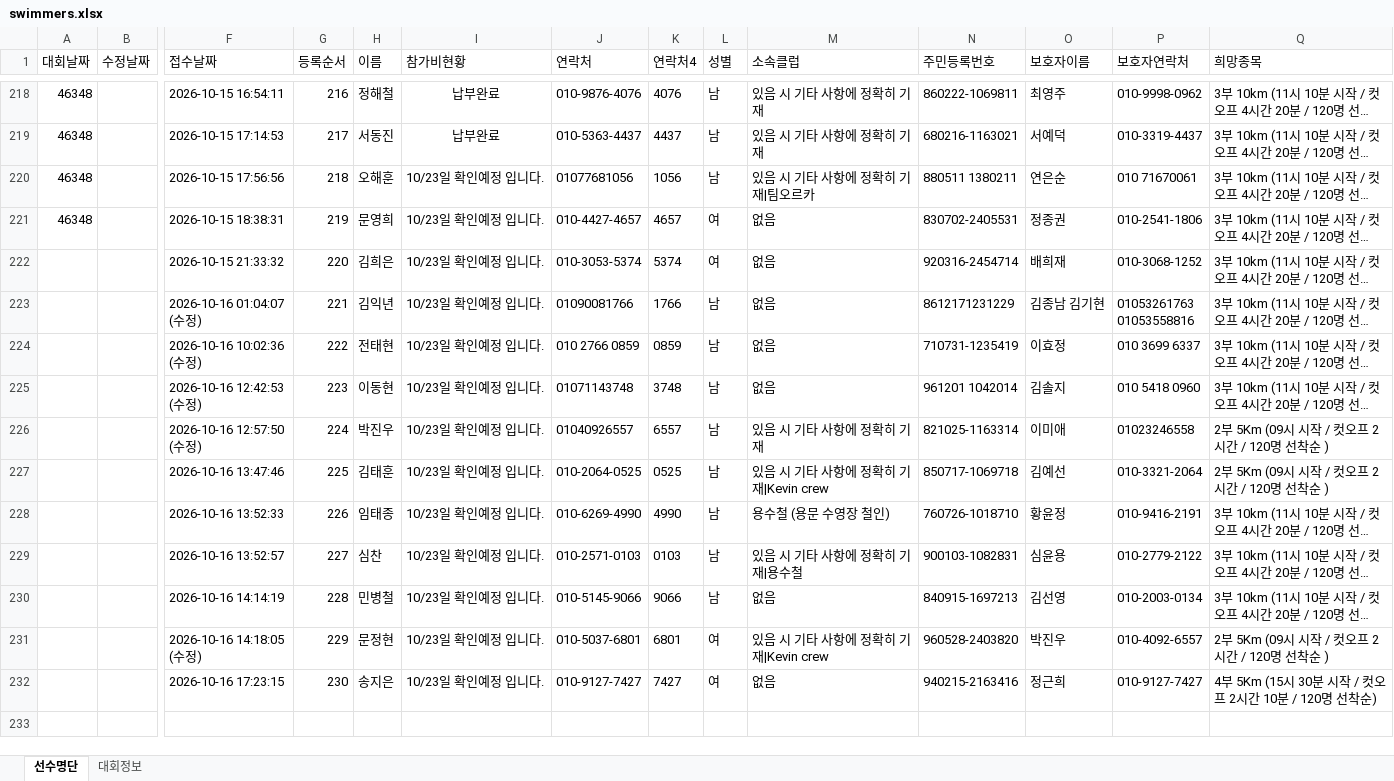
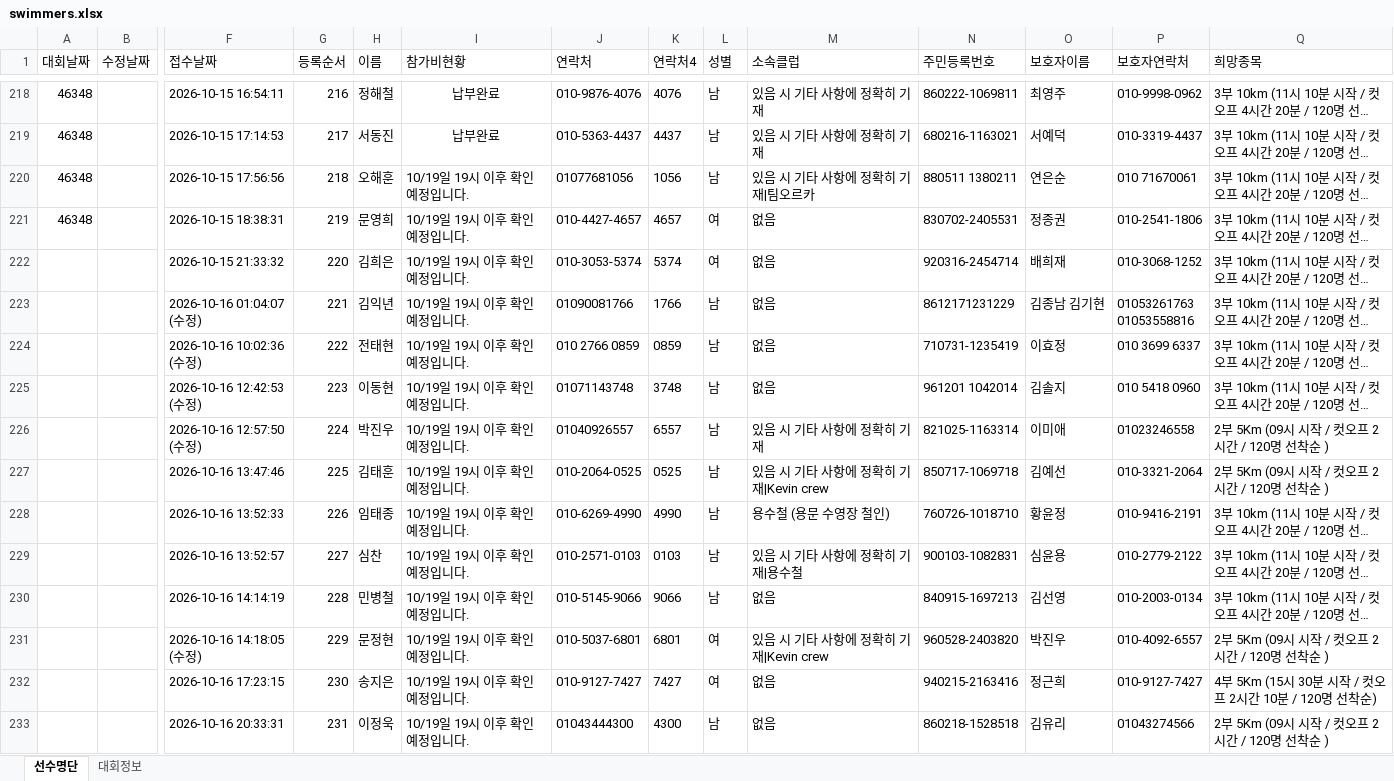
Before and after one commit to jman7715/swimming-search, an Excel workbook: swimmers.xlsx, sheet 선수명단, drawn as a sheet; only a part is shown, gaps mark what is left out; long unchanged cells end in …; values as stored, in another font and other column widths than the file's, no borders; rows hold the shown columns only; the diff covers the shown part only; the diff names each change by its address in the sheet, - before the commit and + after, or states it on an @@ line.

Commit message:
Add files via upload

```diff
--- a/swimmers.xlsx (sheet 선수명단)
+++ b/swimmers.xlsx (sheet 선수명단)
-I220:I232 (참가비현황): 10/23일 확인예정 입니다.
+I220:I232 (참가비현황): 10/19일 19시 이후 확인 예정입니다.
+row 233:  |  | 2026-10-16 20:33:31 | 231 | 이정욱 | 10/19일 19시 이후 확인 예정입니다. | 01043444300 | 4300 | 남 | 없음 | 860218-1528518 | 김유리 | 01043274566 | 2부 5Km (09시 시작 / 컷오프 2시간 / 120명 선착순 )
```
Also changed, not shown: 18 added rows and 2 edited cells elsewhere in this sheet.
